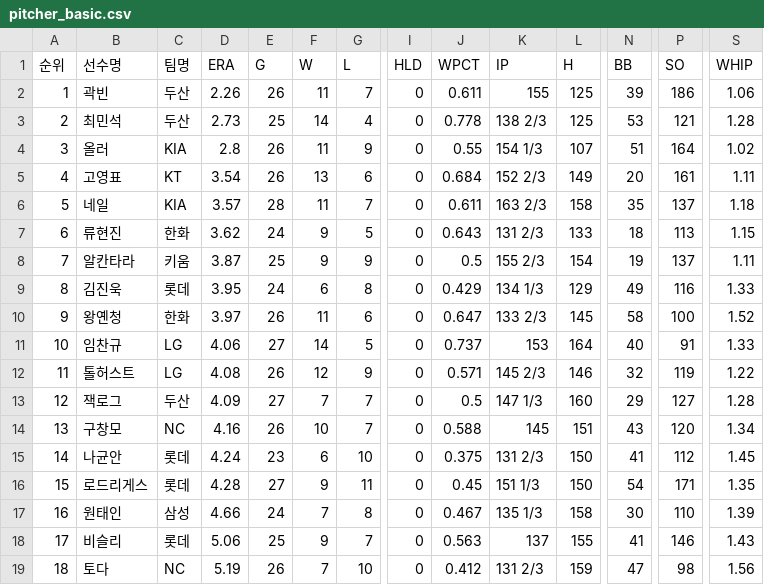
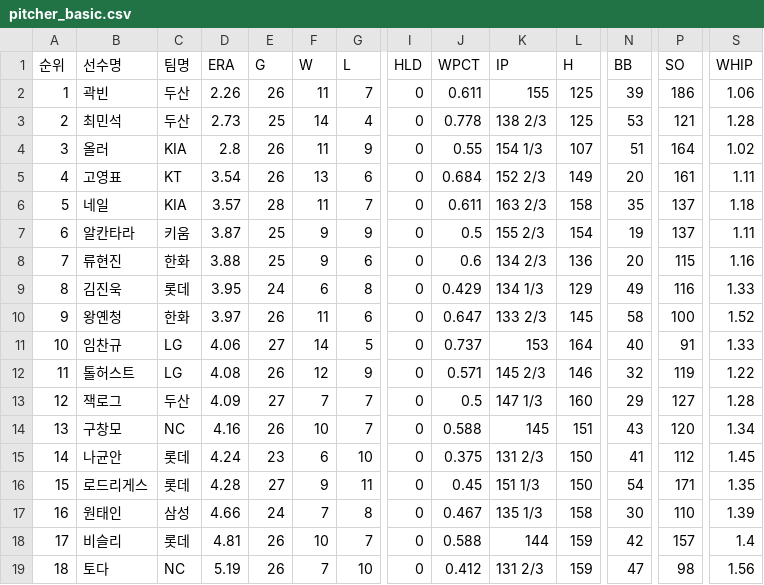
Before and after one commit to yruserious/kbo-fangraphs-v4, a CSV file: data_raw/2026_kbo_official/pitcher_basic.csv, drawn as a sheet; only a part is shown, gaps mark what is left out; removed rows and columns are numbered as before the commit, all else as after; rows hold the shown columns only; the diff names each change by its address in the sheet, - before the commit and + after, or states it on an @@ line.

```diff
--- a/data_raw/2026_kbo_official/pitcher_basic.csv
+++ b/data_raw/2026_kbo_official/pitcher_basic.csv
-row 7: 6 | 류현진 | 한화 | 3.62 | 24 | 9 | 5 | 0 | 0.643 | 131 2/3 | 133 | 18 | 113 | 1.15
@@ column A (순위) renumbered in row 7 @@
+row 8: 7 | 류현진 | 한화 | 3.88 | 25 | 9 | 6 | 0 | 0.6 | 134 2/3 | 136 | 20 | 115 | 1.16
-D18 (ERA): 5.06
+D18 (ERA): 4.81
-E18 (G): 25
+E18 (G): 26
-F18 (W): 9
+F18 (W): 10
-J18 (WPCT): 0.563
+J18 (WPCT): 0.588
-K18 (IP): 137
+K18 (IP): 144
-L18 (H): 155
+L18 (H): 159
-N18 (BB): 41
+N18 (BB): 42
-P18 (SO): 146
+P18 (SO): 157
-S18 (WHIP): 1.43
+S18 (WHIP): 1.4
```
Also changed, not shown: data_raw/2026_kbo_official/defense_basic.csv, data_raw/2026_kbo_official/hitter_basic1.csv, 2 other files.
